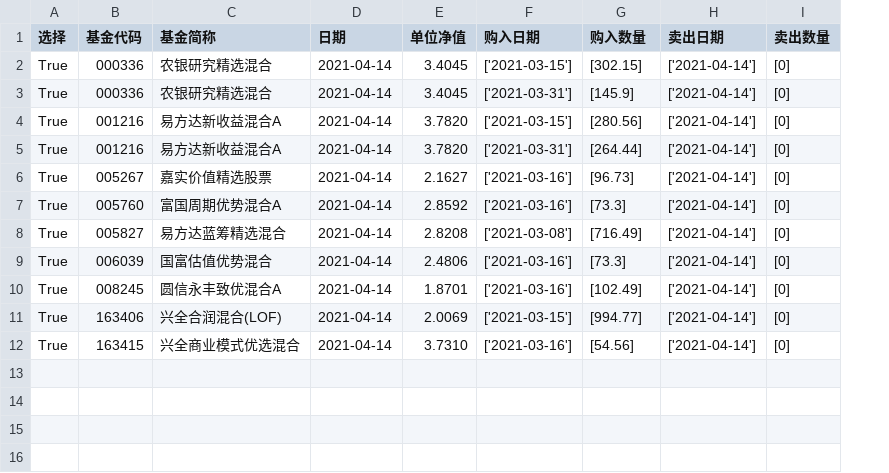
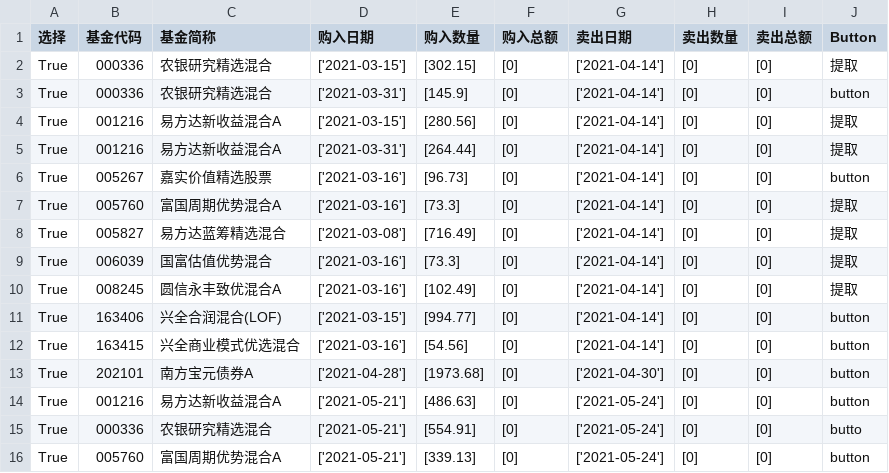
Before and after one commit to jackey-qiu/Stock_monitor, a CSV file: fund_group/我的基金组合.csv, drawn as a sheet; removed rows and columns are numbered as before the commit, all else as after; the diff names each change by its address in the sheet, - before the commit and + after, or states it on an @@ line.

```diff
--- a/fund_group/我的基金组合.csv
+++ b/fund_group/我的基金组合.csv
-column D (日期), rows 2-12: all 2021-04-14
-column E (单位净值), rows 2-12: 3.4045 | 3.4045 | 3.7820 | 3.7820 | 2.1627 | 2.8592 | 2.8208 | 2.4806 | 1.8701 | 2.0069 | 3.7310
+column F (购入总额), rows 2-12: all [0]
+column I (卖出总额), rows 2-12: all [0]
+column J (Button), rows 2-12: 提取 | button | 提取 | 提取 | button | 提取 | 提取 | 提取 | 提取 | button | button
+row 13: True | 202101 | 南方宝元债券A | ['2021-04-28'] | [1973.68] | [0] | ['2021-04-30'] | [0] | [0] | button
+row 14: True | 001216 | 易方达新收益混合A | ['2021-05-21'] | [486.63] | [0] | ['2021-05-24'] | [0] | [0] | button
+row 15: True | 000336 | 农银研究精选混合 | ['2021-05-21'] | [554.91] | [0] | ['2021-05-24'] | [0] | [0] | butto
+row 16: True | 005760 | 富国周期优势混合A | ['2021-05-21'] | [339.13] | [0] | ['2021-05-24'] | [0] | [0] | button
```
Also changed, not shown: fund_group/我的基金组合2.csv, 1 other file.
